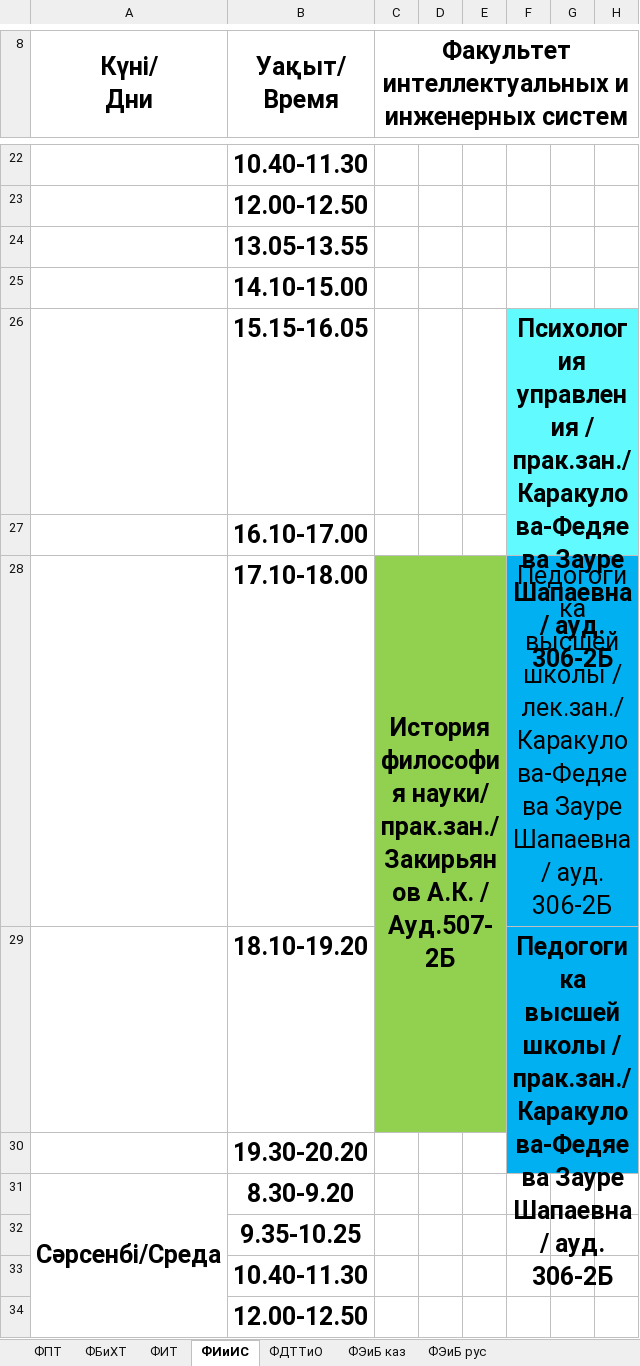
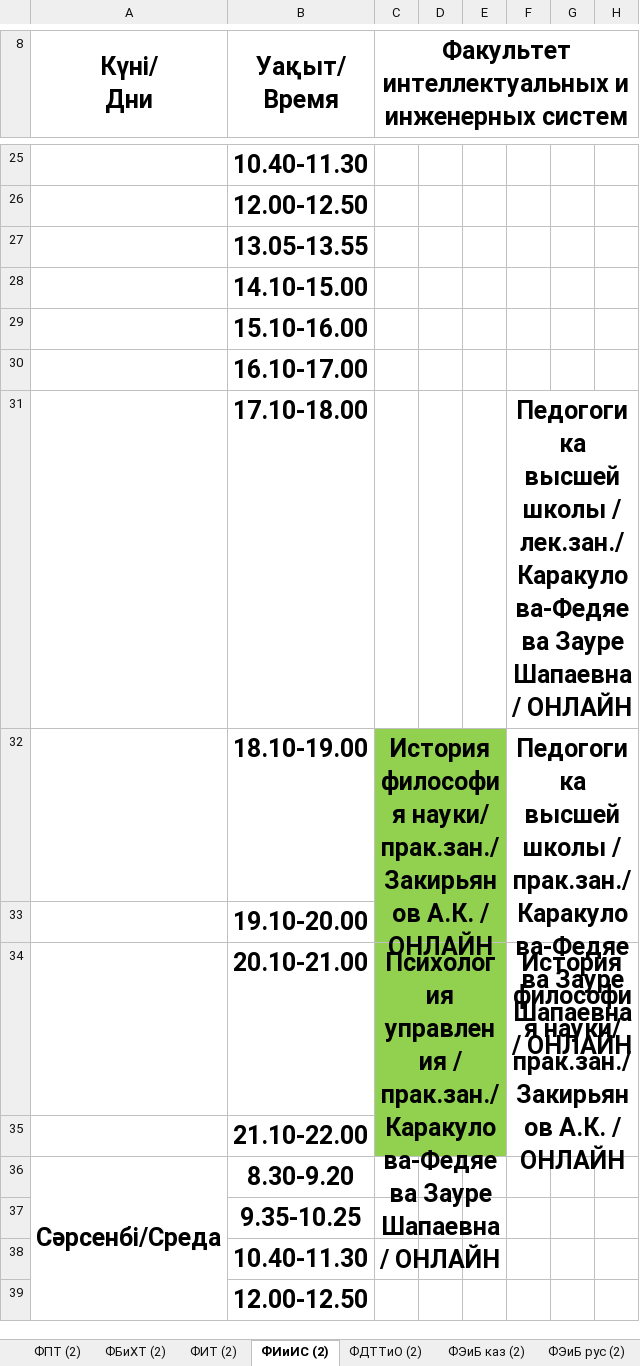
Before and after one commit to drashidinov/ATUscheduleIS, an Excel workbook: raw/magistratura_nauchped.xlsx, sheet ФИиИС (2), drawn as a sheet; only a part is shown, gaps mark what is left out; values as stored, in another font and other column widths than the file's, no borders; charts and pictures not drawn; removed rows and columns are numbered as before the commit, all else as after; the diff covers the shown part only; the diff names each change by its address in the sheet, - before the commit and + after, or states it on an @@ line.

```diff
--- a/raw/magistratura_nauchped.xlsx (sheet ФИиИС (2))
+++ b/raw/magistratura_nauchped.xlsx (sheet ФИиИС (2))
-sheet tab: ФПТ
+sheet tab: ФПТ (2)
-sheet tab: ФБиХТ
+sheet tab: ФБиХТ (2)
-sheet tab: ФИТ
+sheet tab: ФИТ (2)
-sheet tab: ФИиИС
+sheet tab: ФИиИС (2)
-sheet tab: ФДТТиО
+sheet tab: ФДТТиО (2)
-sheet tab: ФЭиБ каз
+sheet tab: ФЭиБ каз (2)
-sheet tab: ФЭиБ рус
+sheet tab: ФЭиБ рус (2)
-row 26:  | 15.15-16.05 |  |  |  | Психология управления / прак.зан./ Каракулова-Федяева Зауре Шапаевна/ ауд. 306-2Б
+row 29:  | 15.10-16.00
+row 31:  | 17.10-18.00 |  |  |  | Педогогика высшей школы / лек.зан./Каракулова-Федяева Зауре Шапаевна/ ОНЛАЙН
-B32 (Уақыт/ Время): 17.10-18.00
+B32 (Уақыт/ Время): 18.10-19.00
-C32: …А.К. / Ауд.507-2Б
+C32: …А.К. / ОНЛАЙН
-C28:E29 merged
+C32:E33 merged
-F32: …школы / лек.зан./ Каракулова-Федяева Зауре Шапаевна/ ауд. 306-2Б
+F32: …школы / прак.зан./ Каракулова-Федяева Зауре Шапаевна/ ОНЛАЙН
@@ F32 fill: #00B0F0 → none, bold: off → on @@
-F28:H28 merged
+F32:H33 merged
-row 29:  | 18.10-19.20 |  |  |  | Педогогика высшей школы / прак.зан./ Каракулова-Федяева Зауре Шапаевна/ ауд. 306-2Б
-B33 (Уақыт/ Время): 19.30-20.20
+B33 (Уақыт/ Время): 19.10-20.00
+row 34:  | 20.10-21.00 | Психология управления / прак.зан./ Каракулова-Федяева Зауре Шапаевна/ ОНЛАЙН |  |  | История философия науки/ прак.зан./ Закирьянов А.К. / ОНЛАЙН
+row 35:  | 21.10-22.00
```
Also changed, not shown: 18 added rows, 10 removed rows, 8 edited cells, cell formats and merged cells elsewhere in this sheet, sheet ФПТ (2), sheet ФИТ (2), sheet ФЭиБ каз (2), sheet ФБиХТ (2), sheet ФЭиБ рус (2), sheet ФДТТиО (2), raw/2_kurs.xlsx, raw/doktorantura_1kurs.xlsx, 2 other files.
